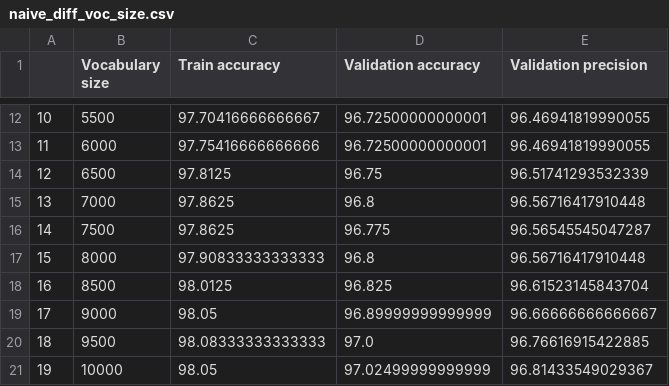
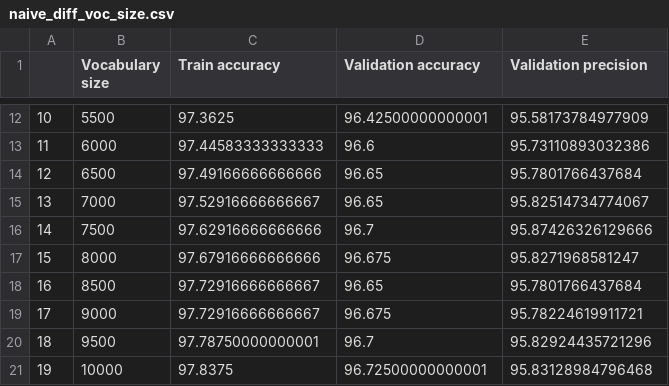
Before and after one commit to DavideLigari/clickbaits-recognition, a CSV file: data/naive_diff_voc_size.csv, drawn as a sheet; only a part is shown, gaps mark what is left out; the diff covers the shown part only.

```diff
--- a/data/naive_diff_voc_size.csv
+++ b/data/naive_diff_voc_size.csv
@@ -12,10 +12,10 @@
-10,5500,97.70416666666667,96.72500000000001,96.46941819990055
-11,6000,97.75416666666666,96.72500000000001,96.46941819990055
-12,6500,97.8125,96.75,96.51741293532339
-13,7000,97.8625,96.8,96.56716417910448
-14,7500,97.8625,96.775,96.56545545047287
-15,8000,97.90833333333333,96.8,96.56716417910448
-16,8500,98.0125,96.825,96.61523145843704
-17,9000,98.05,96.89999999999999,96.66666666666667
-18,9500,98.08333333333333,97.0,96.76616915422885
-19,10000,98.05,97.02499999999999,96.81433549029367
+10,5500,97.3625,96.42500000000001,95.58173784977909
+11,6000,97.44583333333333,96.6,95.73110893032386
+12,6500,97.49166666666666,96.65,95.7801766437684
+13,7000,97.52916666666667,96.65,95.82514734774067
+14,7500,97.62916666666666,96.7,95.87426326129666
+15,8000,97.67916666666666,96.675,95.8271968581247
+16,8500,97.72916666666667,96.65,95.7801766437684
+17,9000,97.72916666666667,96.675,95.78224619911721
+18,9500,97.78750000000001,96.7,95.82924435721296
+19,10000,97.8375,96.72500000000001,95.83128984796468
```
Also changed, not shown: 33 edited cells elsewhere in this file, data/naive_diff_voc_size_no_common_words.csv, data/naive_diff_voc_size_stemming.csv, 6 other files.
